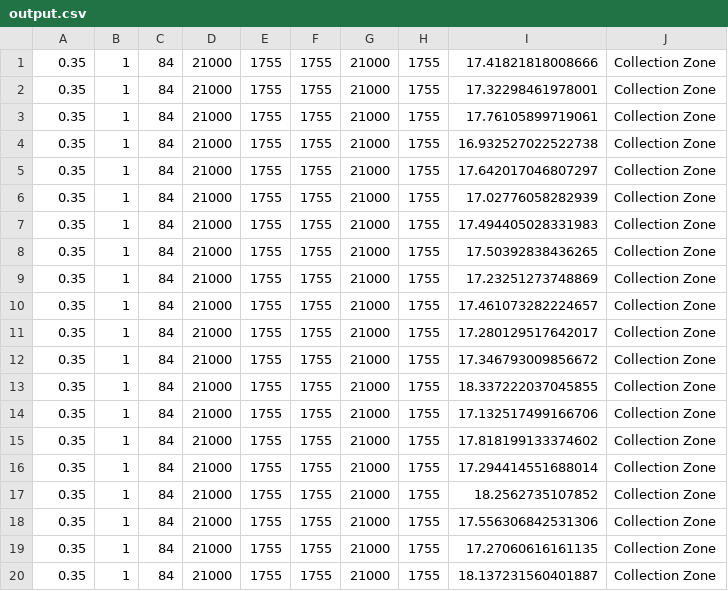
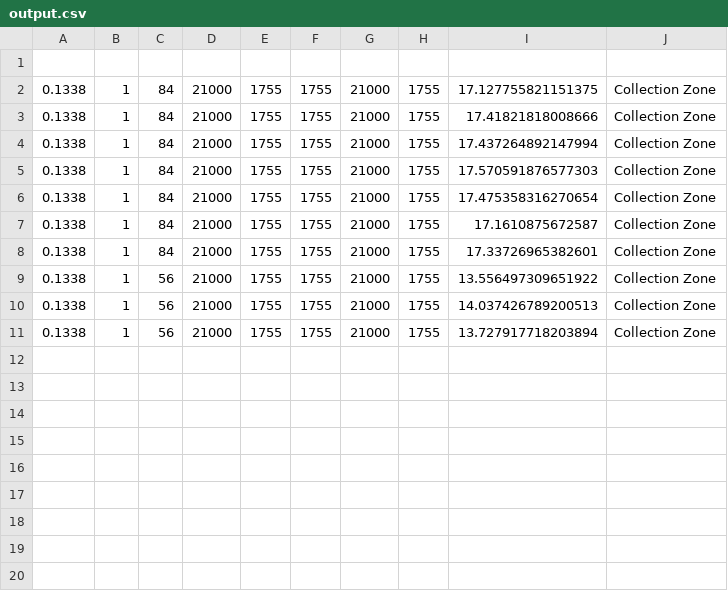
Before and after one commit to MrMisc/Outbreak_CIC_Encode, a CSV file: output.csv, drawn as a sheet.

```diff
--- a/output.csv
+++ b/output.csv
@@ -1,20 +1,11 @@
-0.35,1,84,21000,1755,1755,21000,1755,17.41821818008666,Collection Zone
-0.35,1,84,21000,1755,1755,21000,1755,17.32298461978001,Collection Zone
-0.35,1,84,21000,1755,1755,21000,1755,17.76105899719061,Collection Zone
-0.35,1,84,21000,1755,1755,21000,1755,16.932527022522738,Collection Zone
-0.35,1,84,21000,1755,1755,21000,1755,17.642017046807297,Collection Zone
-0.35,1,84,21000,1755,1755,21000,1755,17.02776058282939,Collection Zone
-0.35,1,84,21000,1755,1755,21000,1755,17.494405028331983,Collection Zone
-0.35,1,84,21000,1755,1755,21000,1755,17.50392838436265,Collection Zone
-0.35,1,84,21000,1755,1755,21000,1755,17.23251273748869,Collection Zone
-0.35,1,84,21000,1755,1755,21000,1755,17.461073282224657,Collection Zone
-0.35,1,84,21000,1755,1755,21000,1755,17.280129517642017,Collection Zone
-0.35,1,84,21000,1755,1755,21000,1755,17.346793009856672,Collection Zone
-0.35,1,84,21000,1755,1755,21000,1755,18.337222037045855,Collection Zone
-0.35,1,84,21000,1755,1755,21000,1755,17.132517499166706,Collection Zone
-0.35,1,84,21000,1755,1755,21000,1755,17.818199133374602,Collection Zone
-0.35,1,84,21000,1755,1755,21000,1755,17.294414551688014,Collection Zone
-0.35,1,84,21000,1755,1755,21000,1755,18.2562735107852,Collection Zone
-0.35,1,84,21000,1755,1755,21000,1755,17.556306842531306,Collection Zone
-0.35,1,84,21000,1755,1755,21000,1755,17.27060616161135,Collection Zone
-0.35,1,84,21000,1755,1755,21000,1755,18.137231560401887,Collection Zone
+
+0.1338,1,84,21000,1755,1755,21000,1755,17.127755821151375,Collection Zone
+0.1338,1,84,21000,1755,1755,21000,1755,17.41821818008666,Collection Zone
+0.1338,1,84,21000,1755,1755,21000,1755,17.437264892147994,Collection Zone
+0.1338,1,84,21000,1755,1755,21000,1755,17.570591876577303,Collection Zone
+0.1338,1,84,21000,1755,1755,21000,1755,17.475358316270654,Collection Zone
+0.1338,1,84,21000,1755,1755,21000,1755,17.1610875672587,Collection Zone
+0.1338,1,84,21000,1755,1755,21000,1755,17.33726965382601,Collection Zone
+0.1338,1,56,21000,1755,1755,21000,1755,13.556497309651922,Collection Zone
+0.1338,1,56,21000,1755,1755,21000,1755,14.037426789200513,Collection Zone
+0.1338,1,56,21000,1755,1755,21000,1755,13.727917718203894,Collection Zone
```
Also changed, not shown: 2 other files.
